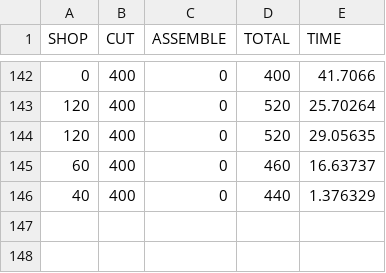
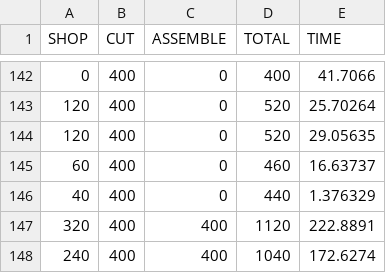
Before and after one commit to ironlionm4n/CGDD4303, a CSV file: saveData.csv, drawn as a sheet; only a part is shown, gaps mark what is left out.

```diff
--- a/saveData.csv
+++ b/saveData.csv
@@ -146 +146,3 @@ SHOP,CUT,ASSEMBLE,TOTAL,TIME
 40,400,0,440,1.376329
+320,400,400,1120,222.8891
+240,400,400,1040,172.6274
```
Also changed, not shown: 3 other files.
